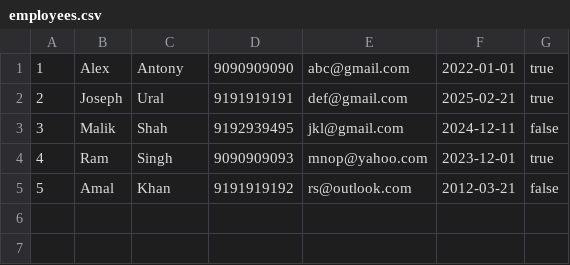
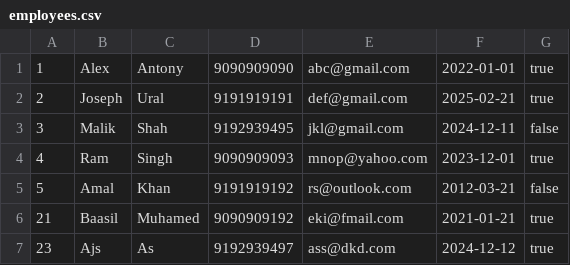
Before and after one commit to Muhamed-Baasil-Valiyattil/employeemanagerapp, a CSV file: employees.csv, drawn as a sheet; the diff names each change by its address in the sheet, - before the commit and + after, or states it on an @@ line.

```diff
--- a/employees.csv
+++ b/employees.csv
+row 6: 21 | Baasil | Muhamed | 9090909192 | eki@fmail.com | 2021-01-21 | true
+row 7: 23 | Ajs | As | 9192939497 | ass@dkd.com | 2024-12-12 | true
```
Also changed, not shown: 10 other files.
